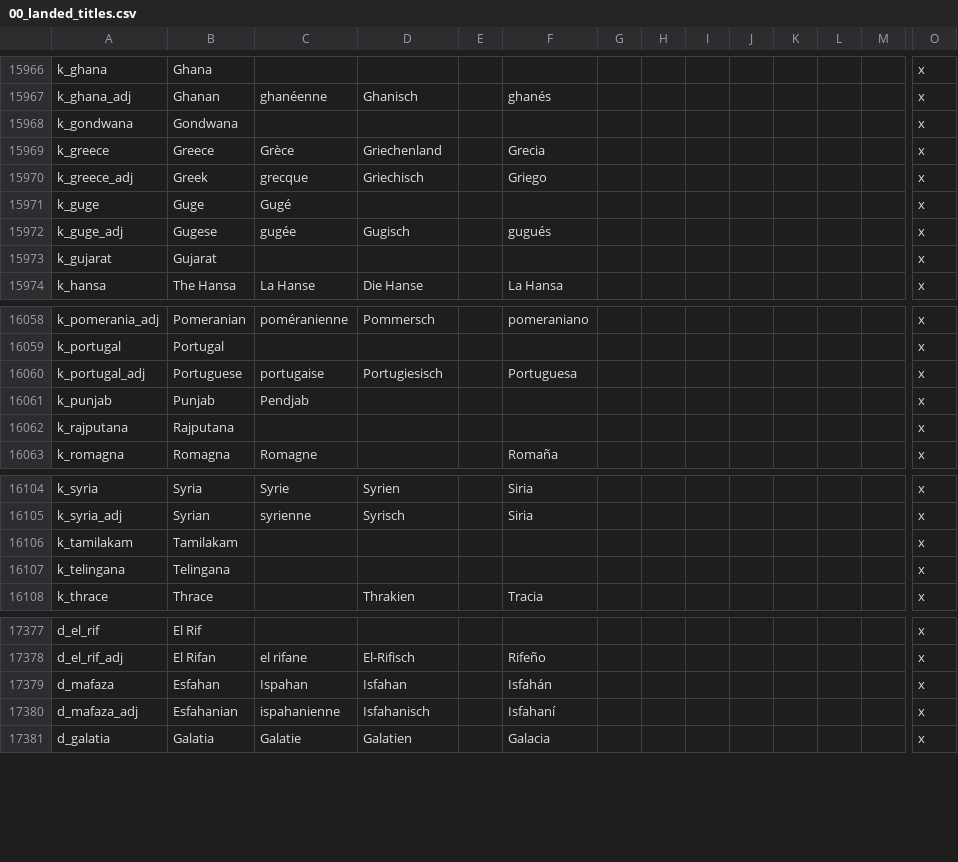
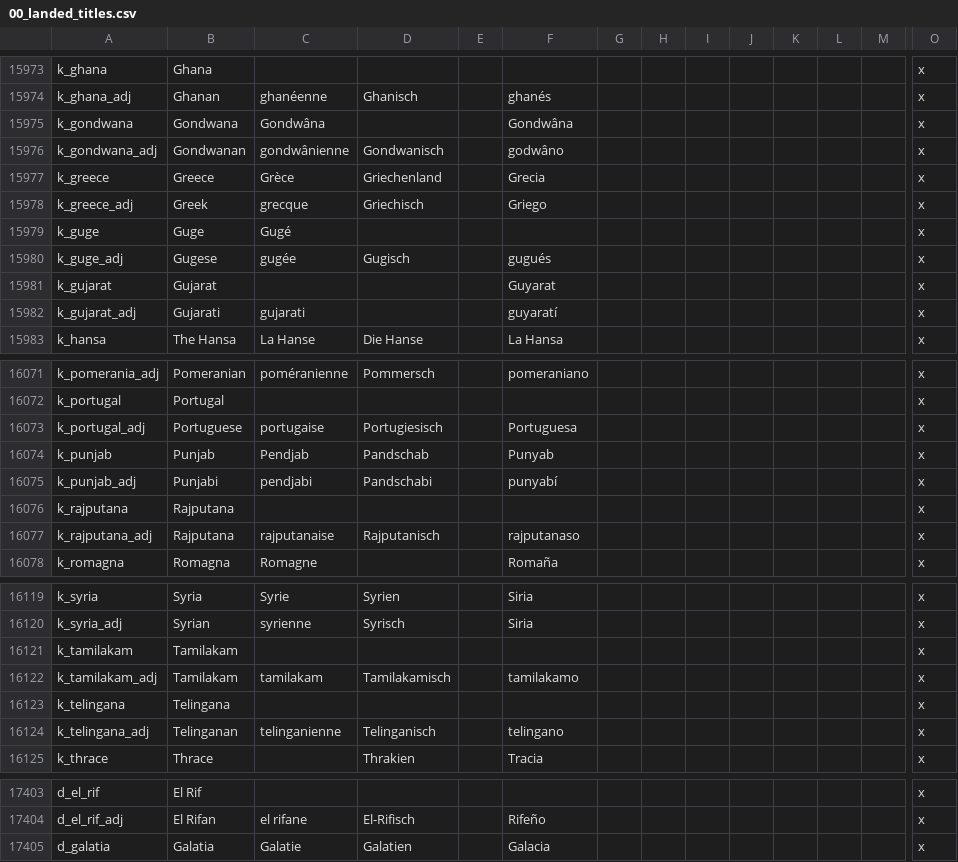
Before and after one commit to Aerotinge/TingedSlate, a CSV file: localisation/00_landed_titles.csv, drawn as a sheet; only a part is shown, gaps mark what is left out; removed rows and columns are numbered as before the commit, all else as after; rows hold the shown columns only; the diff covers the shown part only; the diff names each change by its address in the sheet, - before the commit and + after, or states it on an @@ line.

```diff
--- a/localisation/00_landed_titles.csv
+++ b/localisation/00_landed_titles.csv
-C15975: (empty)
+C15975: Gondwâna
-F15975: (empty)
+F15975: Gondwâna
+row 15976: k_gondwana_adj | Gondwanan | gondwânienne | Gondwanisch |  | godwâno |  |  |  |  |  |  |  | x
-F15981: (empty)
+F15981: Guyarat
+row 15982: k_gujarat_adj | Gujarati | gujarati |  |  | guyaratí |  |  |  |  |  |  |  | x
-D16074: (empty)
+D16074: Pandschab
-F16074: (empty)
+F16074: Punyab
+row 16075: k_punjab_adj | Punjabi | pendjabi | Pandschabi |  | punyabí |  |  |  |  |  |  |  | x
+row 16077: k_rajputana_adj | Rajputana | rajputanaise | Rajputanisch |  | rajputanaso |  |  |  |  |  |  |  | x
+row 16122: k_tamilakam_adj | Tamilakam | tamilakam | Tamilakamisch |  | tamilakamo |  |  |  |  |  |  |  | x
+row 16124: k_telingana_adj | Telinganan | telinganienne | Telinganisch |  | telingano |  |  |  |  |  |  |  | x
-row 17379: d_mafaza | Esfahan | Ispahan | Isfahan |  | Isfahán |  |  |  |  |  |  |  | x
-row 17380: d_mafaza_adj | Esfahanian | ispahanienne | Isfahanisch |  | Isfahaní |  |  |  |  |  |  |  | x
```
Also changed, not shown: 20 added rows, 4 removed rows and 3 edited cells elsewhere in this file, 10 other files.
